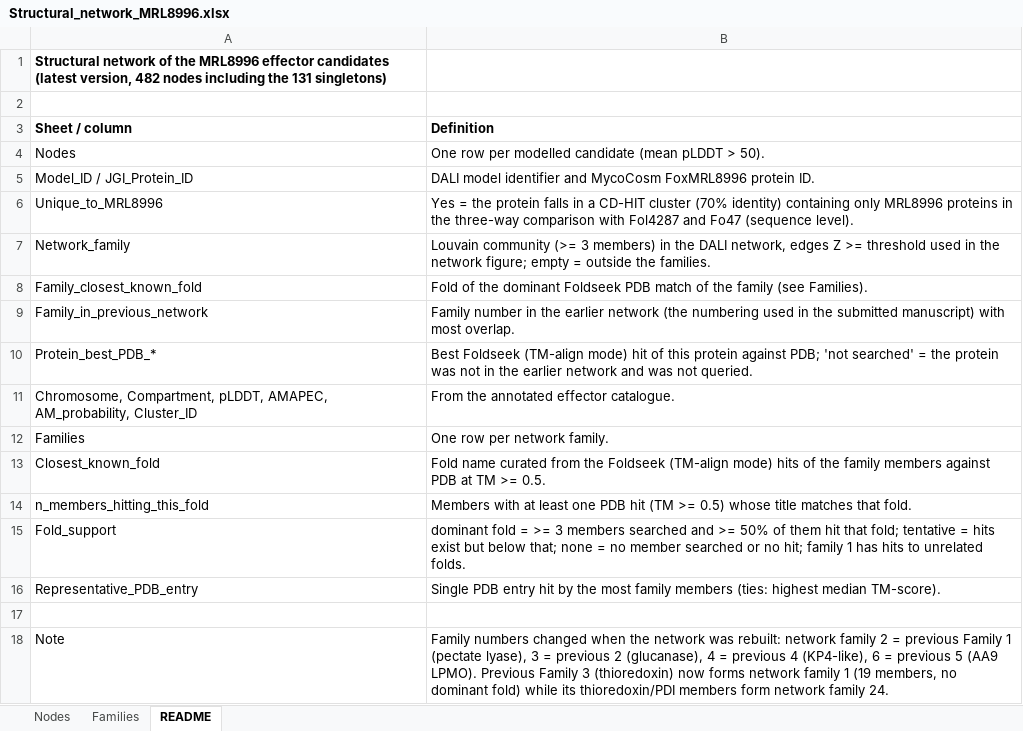
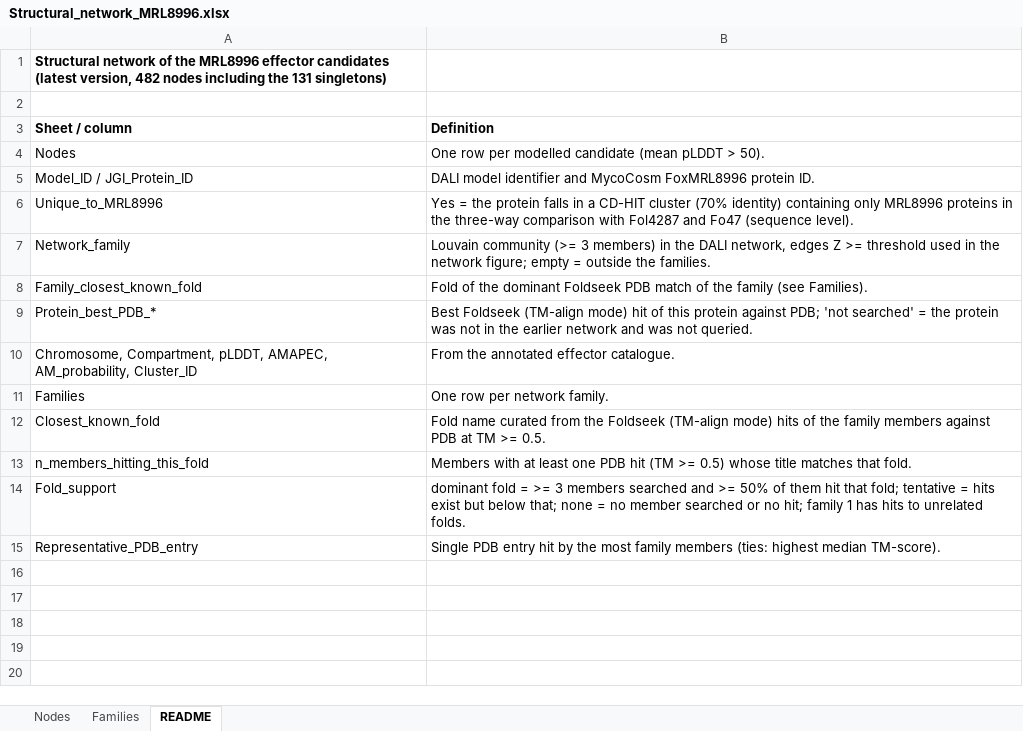
Before and after one commit to doddipetto/MRL8996_genome_assembly, an Excel workbook: 05_Revision_2026/Data_tables/Structural_network_MRL8996.xlsx, sheet README, drawn as a sheet; values as stored, in another font and other column widths than the file's, no borders; the diff names each change by its address in the sheet, - before the commit and + after, or states it on an @@ line.

Commit message:
Structural network workbook: drop the previous-network family column

```diff
--- a/05_Revision_2026/Data_tables/Structural_network_MRL8996.xlsx (sheet README)
+++ b/05_Revision_2026/Data_tables/Structural_network_MRL8996.xlsx (sheet README)
-row 9: Family_in_previous_network | Family number in the earlier network (the numbering used in the submitted manuscript) with most overlap.
-row 17: (empty)
-row 18: Note | Family numbers changed when the network was rebuilt: network family 2 = previous Family 1 (pectate lyase), 3 = previous 2 (glucanase), 4 = previous 4 (KP4-like), 6 = previous 5 (AA9 LPMO). Previous Family 3 (thioredoxin) now forms network family 1 (19 members, no dominant fold) while its thioredoxin/PDI members form network family 24.
```
Also changed, not shown: sheet Families, sheet Nodes.
